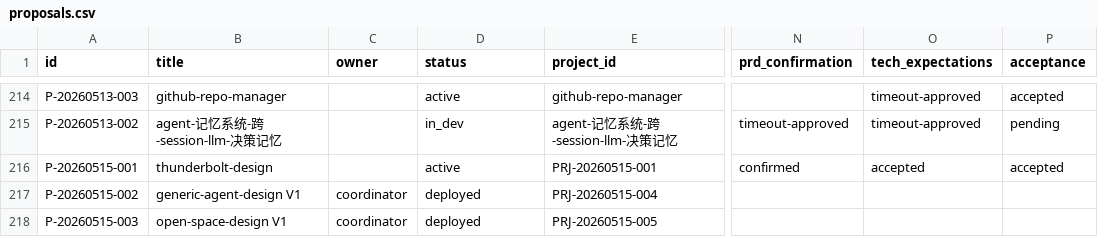
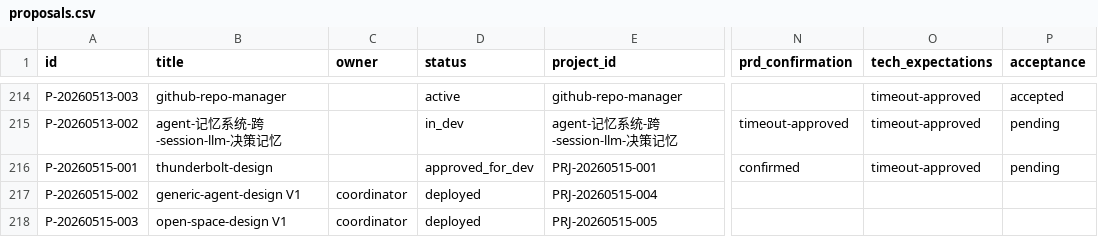
Before and after one commit to YeLuo45/prj-proposal-management, a CSV file: data/proposals.csv, drawn as a sheet; only a part is shown, gaps mark what is left out; the diff names each change by its address in the sheet, - before the commit and + after, or states it on an @@ line.

Commit message:
deploy: cf52075c178dc299f1bee1407b20900cc05b75c5

```diff
--- a/data/proposals.csv
+++ b/data/proposals.csv
-D216 (status): active
+D216 (status): approved_for_dev
-O216 (tech_expectations): accepted
+O216 (tech_expectations): timeout-approved
-P216 (acceptance): accepted
+P216 (acceptance): pending
```
Also changed, not shown: 1 other file.
